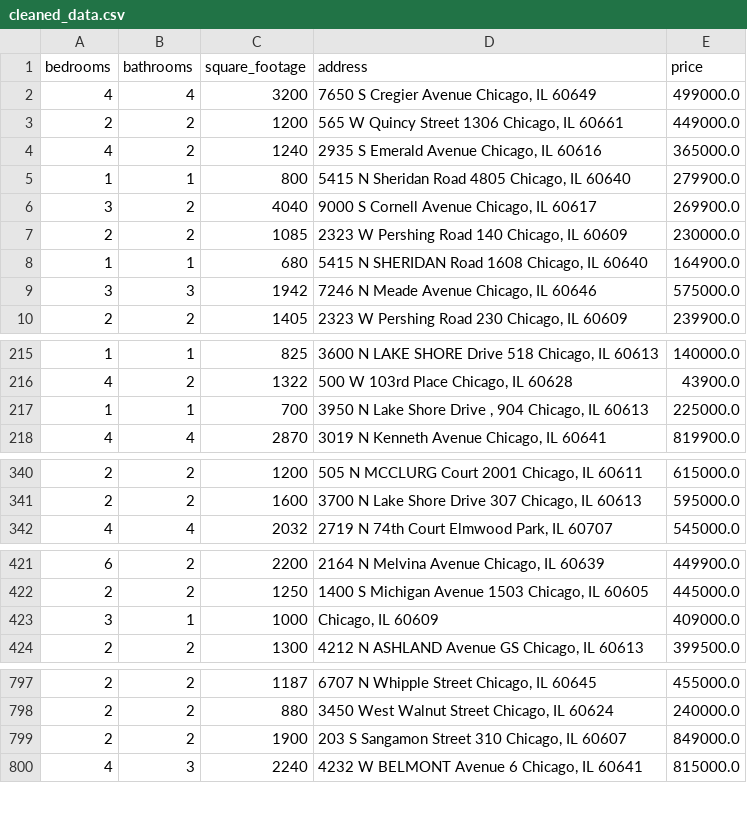
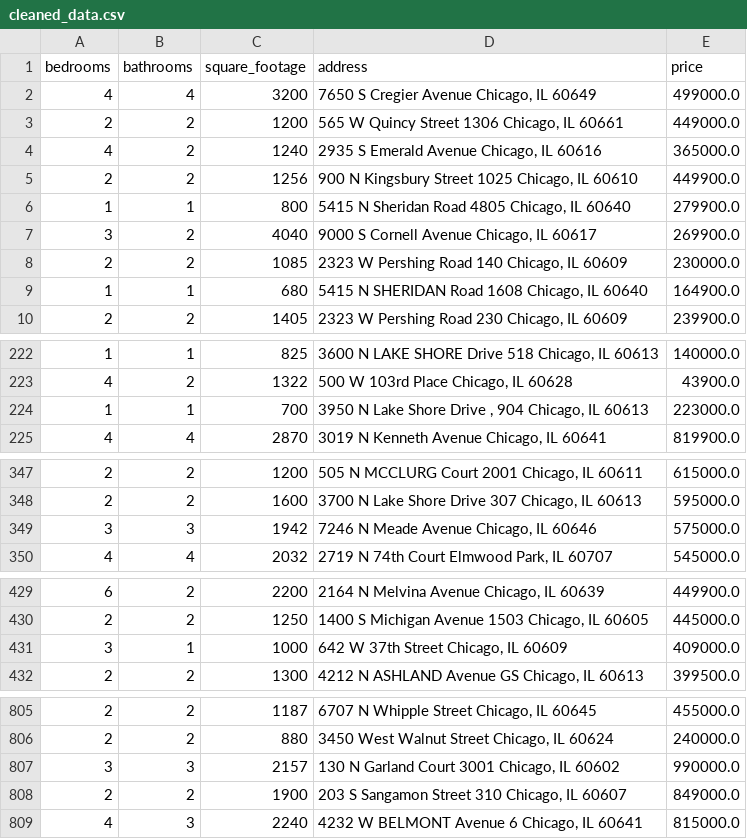
Before and after one commit to bilooo-web/webscraping_project_real_estate, a CSV file: cleaned_data.csv, drawn as a sheet; only a part is shown, gaps mark what is left out; the diff covers the shown part only.

```diff
--- a/cleaned_data.csv
+++ b/cleaned_data.csv
@@ -4,2 +4,3 @@ bedrooms,bathrooms,square_footage,address,price
 4,2,1240,"2935 S Emerald Avenue Chicago, IL 60616",365000.0
+2,2,1256,"900 N Kingsbury Street 1025 Chicago, IL 60610",449900.0
 1,1,800,"5415 N Sheridan Road 4805 Chicago, IL 60640",279900.0
@@ -8,3 +9,2 @@ bedrooms,bathrooms,square_footage,address,price
 1,1,680,"5415 N SHERIDAN Road 1608 Chicago, IL 60640",164900.0
-3,3,1942,"7246 N Meade Avenue Chicago, IL 60646",575000.0
 2,2,1405,"2323 W Pershing Road 230 Chicago, IL 60609",239900.0
@@ -216,3 +223,3 @@ bedrooms,bathrooms,square_footage,address,price
 4,2,1322,"500 W 103rd Place Chicago, IL 60628",43900.0
-1,1,700,"3950 N Lake Shore Drive , 904 Chicago, IL 60613",225000.0
+1,1,700,"3950 N Lake Shore Drive , 904 Chicago, IL 60613",223000.0
 4,4,2870,"3019 N Kenneth Avenue Chicago, IL 60641",819900.0
@@ -341,2 +348,3 @@ bedrooms,bathrooms,square_footage,address,price
 2,2,1600,"3700 N Lake Shore Drive 307 Chicago, IL 60613",595000.0
+3,3,1942,"7246 N Meade Avenue Chicago, IL 60646",575000.0
 4,4,2032,"2719 N 74th Court Elmwood Park, IL 60707",545000.0
@@ -422,3 +430,3 @@ bedrooms,bathrooms,square_footage,address,price
 2,2,1250,"1400 S Michigan Avenue 1503 Chicago, IL 60605",445000.0
-3,1,1000,"Chicago, IL 60609",409000.0
+3,1,1000,"642 W 37th Street Chicago, IL 60609",409000.0
 2,2,1300,"4212 N ASHLAND Avenue GS Chicago, IL 60613",399500.0
@@ -798,2 +806,3 @@ bedrooms,bathrooms,square_footage,address,price
 2,2,880,"3450 West Walnut Street Chicago, IL 60624",240000.0
+3,3,2157,"130 N Garland Court 3001 Chicago, IL 60602",990000.0
 2,2,1900,"203 S Sangamon Street 310 Chicago, IL 60607",849000.0
```
Also changed, not shown: 7 added rows, 8 removed rows and 1 moved row elsewhere in this file, raw_data.csv.
